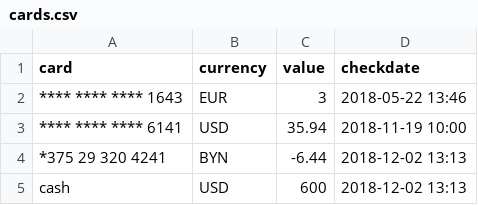
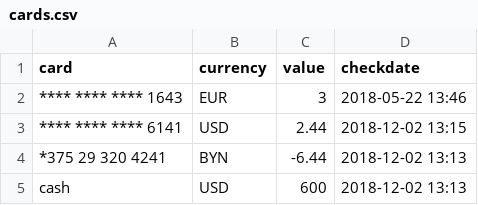
Before and after one commit to abitrolly/opencompany, a CSV file: cards/cards.csv, drawn as a sheet.

Commit message:
Update cards.csv

```diff
--- a/cards/cards.csv
+++ b/cards/cards.csv
@@ -2,3 +2,3 @@ card, currency, value, checkdate
 **** **** **** 1643, EUR, 3, 2018-05-22 13:46
-**** **** **** 6141, USD, 35.94, 2018-11-19 10:00
+**** **** **** 6141, USD, 2.44, 2018-12-02 13:15
 *375   29  320 4241, BYN, -6.44, 2018-12-02 13:13
```
